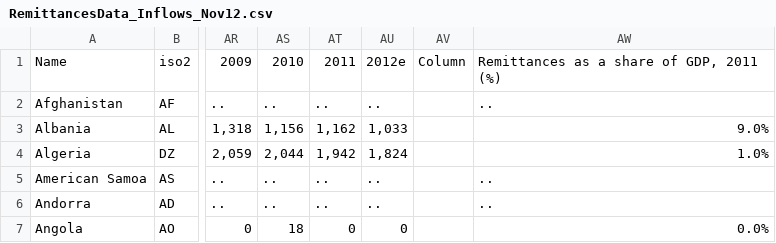
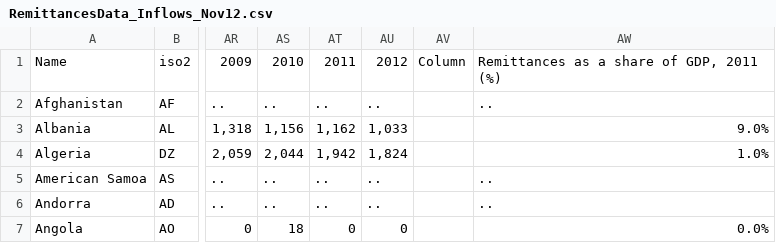
Before and after one commit to ilyabo/remittances, a CSV file: data/RemittancesData_Inflows_Nov12.csv, drawn as a sheet; only a part is shown, gaps mark what is left out; the diff names each change by its address in the sheet, - before the commit and + after, or states it on an @@ line.

```diff
--- a/data/RemittancesData_Inflows_Nov12.csv
+++ b/data/RemittancesData_Inflows_Nov12.csv
-AU1: 2012e
+AU1: 2012
```
Also changed, not shown: 2 other files.
